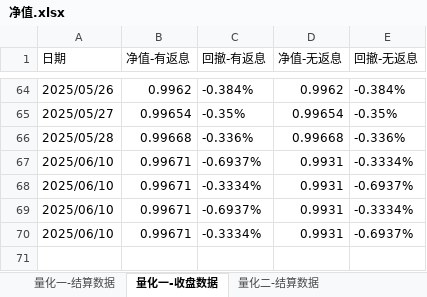
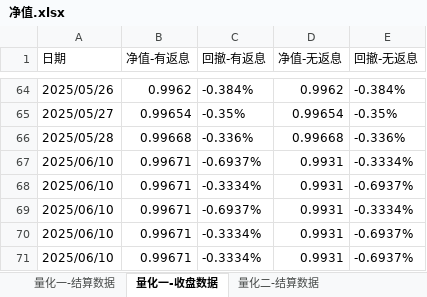
Before and after one commit to lishengze/python-study, an Excel workbook: template/6.12/净值.xlsx, sheet 量化一-收盘数据, drawn as a sheet; only a part is shown, gaps mark what is left out; values as stored, in another font and other column widths than the file's, no borders; the diff names each change by its address in the sheet, - before the commit and + after, or states it on an @@ line.

```diff
--- a/template/6.12/净值.xlsx (sheet 量化一-收盘数据)
+++ b/template/6.12/净值.xlsx (sheet 量化一-收盘数据)
+row 71: 2025/06/10 | 0.99671 | -0.3334% | 0.9931 | -0.6937%
```
Also changed, not shown: sheet 量化二-结算数据, sheet 量化一-结算数据, sheet 量化三-结算数据, sheet 量化三-收盘数据, sheet 量化二-收盘数据, template/6.12/量化业务日报-2025-06-10.xlsx, 9 other files.
